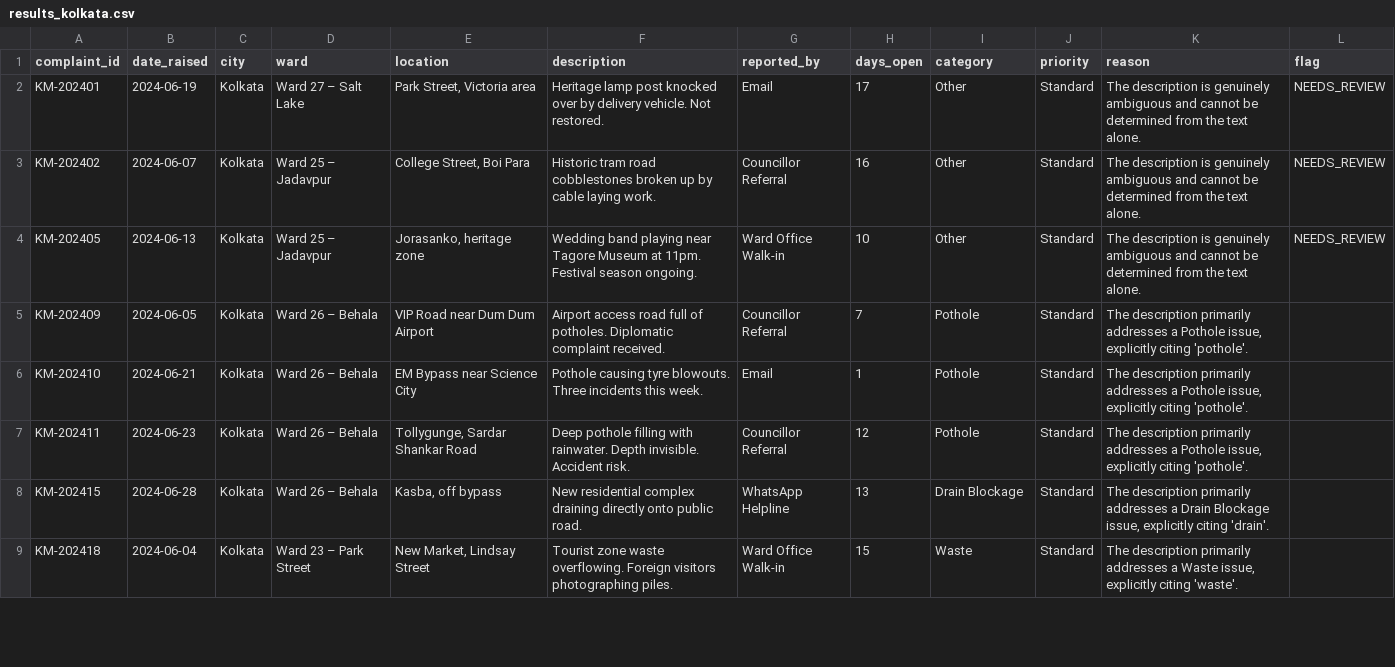
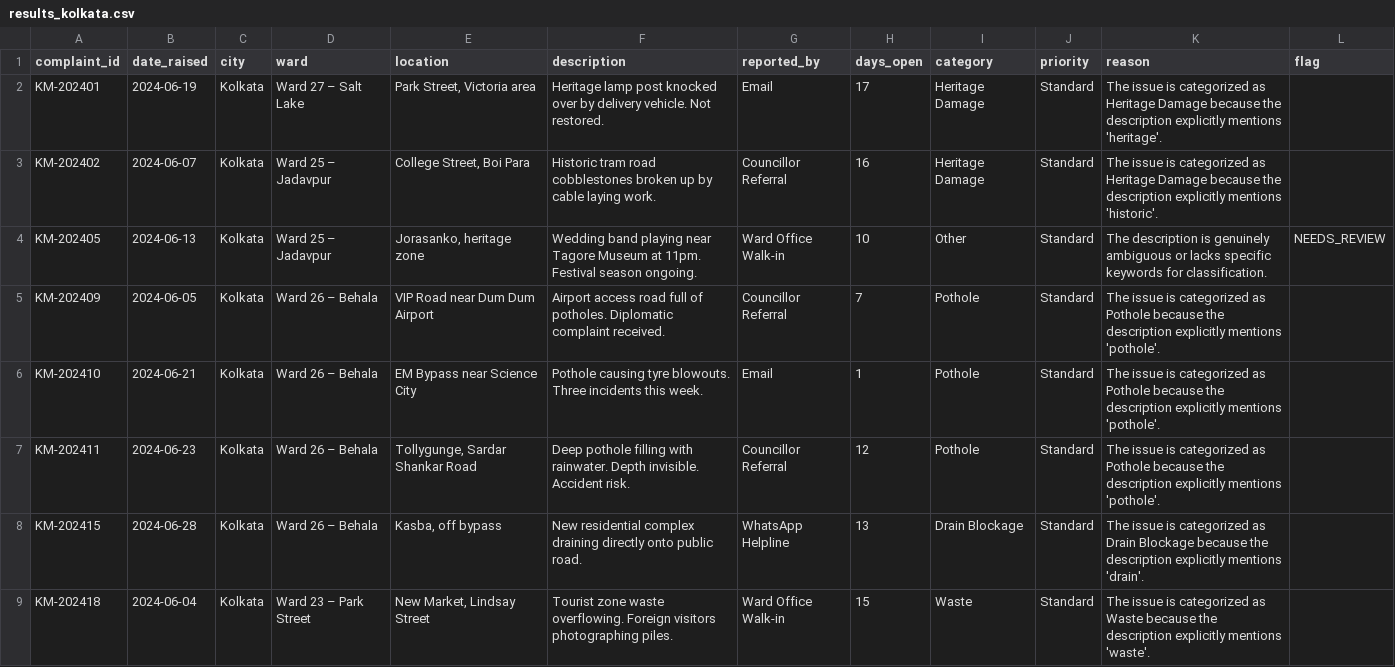
Before and after one commit to nasscomAI/prompt-to-production, a CSV file: uc-0a/results_kolkata.csv, drawn as a sheet; only a part is shown; the diff covers the shown part only.

```diff
--- a/uc-0a/results_kolkata.csv
+++ b/uc-0a/results_kolkata.csv
@@ -1,9 +1,9 @@
 complaint_id,date_raised,city,ward,location,description,reported_by,days_open,category,priority,reason,flag
-KM-202401,2024-06-19,Kolkata,Ward 27 – Salt Lake,"Park Street, Victoria area",Heritage lamp post knocked over by delivery vehicle. Not restored.,Email,17,Other,Standard,The description is genuinely ambiguous and cannot be determined from the text alone.,NEEDS_REVIEW
-KM-202402,2024-06-07,Kolkata,Ward 25 – Jadavpur,"College Street, Boi Para",Historic tram road cobblestones broken up by cable laying work.,Councillor Referral,16,Other,Standard,The description is genuinely ambiguous and cannot be determined from the text alone.,NEEDS_REVIEW
-KM-202405,2024-06-13,Kolkata,Ward 25 – Jadavpur,"Jorasanko, heritage zone",Wedding band playing near Tagore Museum at 11pm. Festival season ongoing.,Ward Office Walk-in,10,Other,Standard,The description is genuinely ambiguous and cannot be determined from the text alone.,NEEDS_REVIEW
-KM-202409,2024-06-05,Kolkata,Ward 26 – Behala,VIP Road near Dum Dum Airport,Airport access road full of potholes. Diplomatic complaint received.,Councillor Referral,7,Pothole,Standard,"The description primarily addresses a Pothole issue, explicitly citing 'pothole'.",
-KM-202410,2024-06-21,Kolkata,Ward 26 – Behala,EM Bypass near Science City,Pothole causing tyre blowouts. Three incidents this week.,Email,1,Pothole,Standard,"The description primarily addresses a Pothole issue, explicitly citing 'pothole'.",
-KM-202411,2024-06-23,Kolkata,Ward 26 – Behala,"Tollygunge, Sardar Shankar Road",Deep pothole filling with rainwater. Depth invisible. Accident risk.,Councillor Referral,12,Pothole,Standard,"The description primarily addresses a Pothole issue, explicitly citing 'pothole'.",
-KM-202415,2024-06-28,Kolkata,Ward 26 – Behala,"Kasba, off bypass",New residential complex draining directly onto public road.,WhatsApp Helpline,13,Drain Blockage,Standard,"The description primarily addresses a Drain Blockage issue, explicitly citing 'drain'.",
-KM-202418,2024-06-04,Kolkata,Ward 23 – Park Street,"New Market, Lindsay Street",Tourist zone waste overflowing. Foreign visitors photographing piles.,Ward Office Walk-in,15,Waste,Standard,"The description primarily addresses a Waste issue, explicitly citing 'waste'.",
+KM-202401,2024-06-19,Kolkata,Ward 27 – Salt Lake,"Park Street, Victoria area",Heritage lamp post knocked over by delivery vehicle. Not restored.,Email,17,Heritage Damage,Standard,The issue is categorized as Heritage Damage because the description explicitly mentions 'heritage'.,
+KM-202402,2024-06-07,Kolkata,Ward 25 – Jadavpur,"College Street, Boi Para",Historic tram road cobblestones broken up by cable laying work.,Councillor Referral,16,Heritage Damage,Standard,The issue is categorized as Heritage Damage because the description explicitly mentions 'historic'.,
+KM-202405,2024-06-13,Kolkata,Ward 25 – Jadavpur,"Jorasanko, heritage zone",Wedding band playing near Tagore Museum at 11pm. Festival season ongoing.,Ward Office Walk-in,10,Other,Standard,The description is genuinely ambiguous or lacks specific keywords for classification.,NEEDS_REVIEW
+KM-202409,2024-06-05,Kolkata,Ward 26 – Behala,VIP Road near Dum Dum Airport,Airport access road full of potholes. Diplomatic complaint received.,Councillor Referral,7,Pothole,Standard,The issue is categorized as Pothole because the description explicitly mentions 'pothole'.,
+KM-202410,2024-06-21,Kolkata,Ward 26 – Behala,EM Bypass near Science City,Pothole causing tyre blowouts. Three incidents this week.,Email,1,Pothole,Standard,The issue is categorized as Pothole because the description explicitly mentions 'pothole'.,
+KM-202411,2024-06-23,Kolkata,Ward 26 – Behala,"Tollygunge, Sardar Shankar Road",Deep pothole filling with rainwater. Depth invisible. Accident risk.,Councillor Referral,12,Pothole,Standard,The issue is categorized as Pothole because the description explicitly mentions 'pothole'.,
+KM-202415,2024-06-28,Kolkata,Ward 26 – Behala,"Kasba, off bypass",New residential complex draining directly onto public road.,WhatsApp Helpline,13,Drain Blockage,Standard,The issue is categorized as Drain Blockage because the description explicitly mentions 'drain'.,
+KM-202418,2024-06-04,Kolkata,Ward 23 – Park Street,"New Market, Lindsay Street",Tourist zone waste overflowing. Foreign visitors photographing piles.,Ward Office Walk-in,15,Waste,Standard,The issue is categorized as Waste because the description explicitly mentions 'waste'.,
```
Also changed, not shown: 17 edited cells elsewhere in this file, uc-0a/results_ahmedabad.csv, uc-0a/results_hyderabad.csv, 2 other files.
